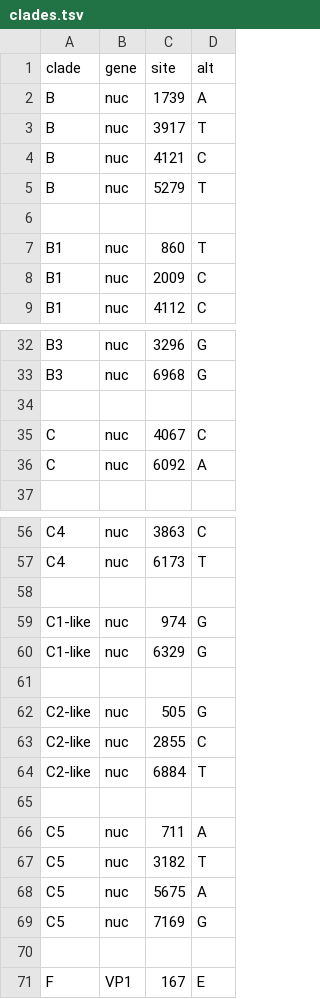
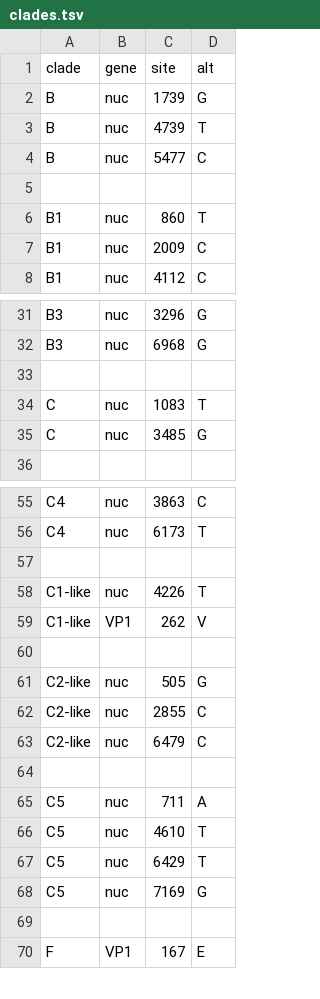
Before and after one commit to hodcroftlab/nextclade_a71, a TSV file: resources/clades.tsv, drawn as a sheet; only a part is shown, gaps mark what is left out.

```diff
--- a/resources/clades.tsv
+++ b/resources/clades.tsv
@@ -1,6 +1,5 @@
 clade	gene	site	alt
-B	nuc	1739	A
-B	nuc	3917	T
-B	nuc	4121	C
-B	nuc	5279	T
+B	nuc	1739	G
+B	nuc	4739	T
+B	nuc	5477	C
 
@@ -34,4 +33,4 @@ B3	nuc	6968	G
 
-C	nuc	4067	C
-C	nuc	6092	A
+C	nuc	1083	T
+C	nuc	3485	G
 
@@ -58,4 +57,4 @@ C4	nuc	6173	T
 
-C1-like	nuc	974	G
-C1-like	nuc	6329	G
+C1-like	nuc	4226	T
+C1-like	VP1	262	V
 
@@ -63,7 +62,7 @@ C2-like	nuc	505	G
 C2-like	nuc	2855	C
-C2-like	nuc	6884	T
+C2-like	nuc	6479	C
 
 C5	nuc	711	A
-C5	nuc	3182	T
-C5	nuc	5675	A
+C5	nuc	4610	T
+C5	nuc	6429	T
 C5	nuc	7169	G
```
Also changed, not shown: resources/colors.tsv, 7 other files.
